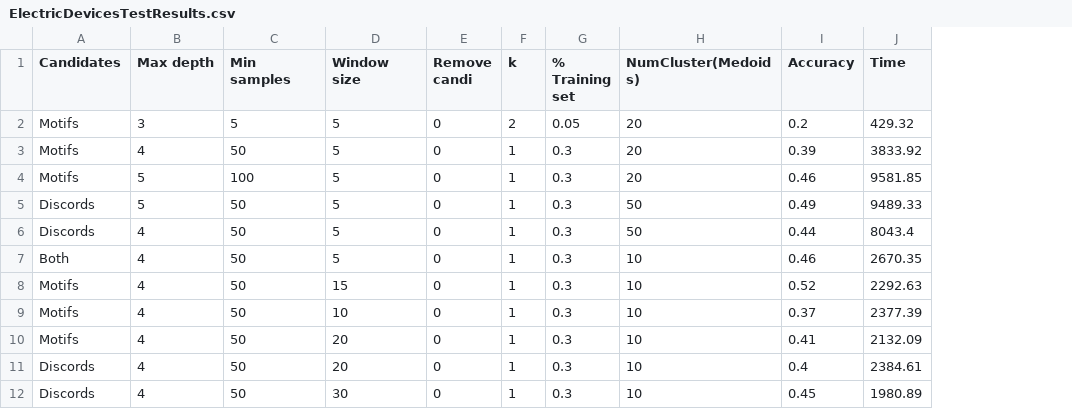
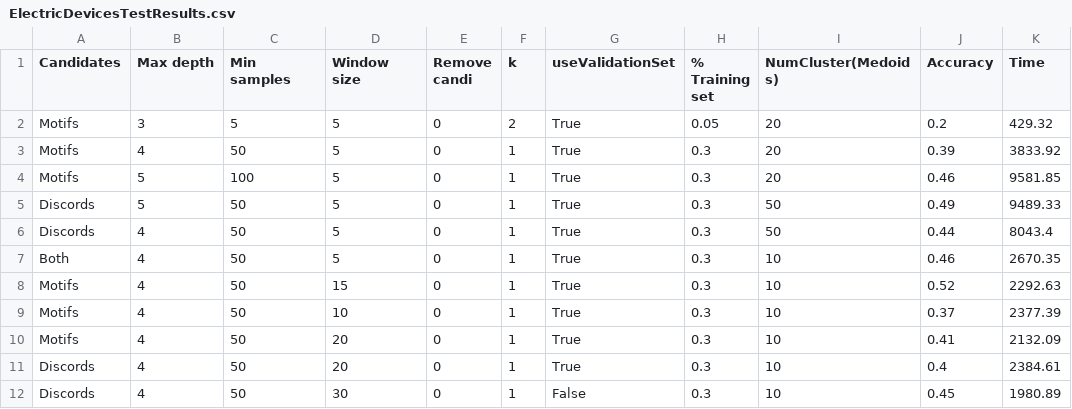
Before and after one commit to matteo-Donofrio-unipi/D-Onofrio-thesis, a CSV file: python_code/DecisionTreeClassifier2/ElectricDevicesTestResults.csv, drawn as a sheet; the diff names each change by its address in the sheet, - before the commit and + after, or states it on an @@ line.

```diff
--- a/python_code/DecisionTreeClassifier2/ElectricDevicesTestResults.csv
+++ b/python_code/DecisionTreeClassifier2/ElectricDevicesTestResults.csv
+column G (useValidationSet), rows 2-12: True | True | True | True | True | True | True | True | True | True | False
```
Also changed, not shown: python_code/DecisionTreeClassifier2/ECG5000TestResults.csv, 4 other files.
